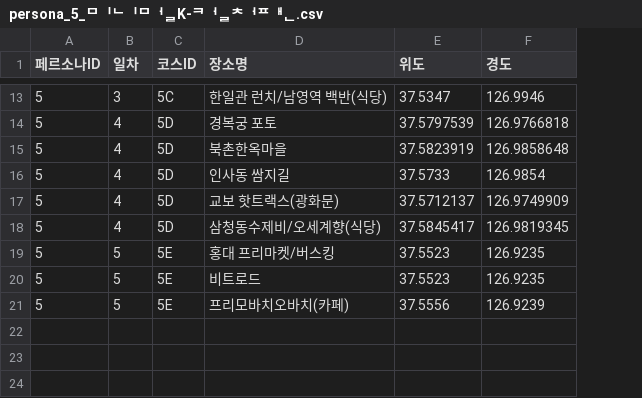
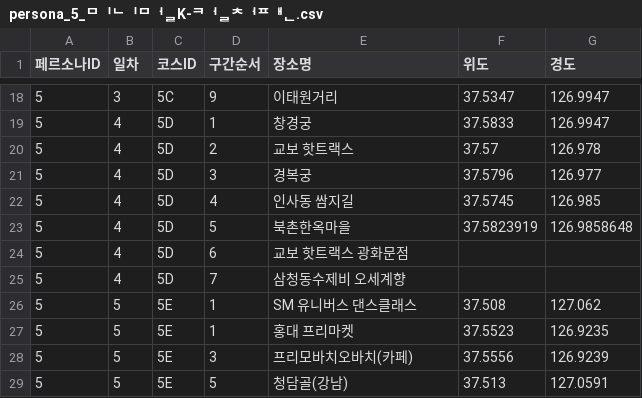
Before and after one commit to YuSuhyeon/MS-3rd-project, a CSV file: persona_5_미니멀K-컬처팬.csv, drawn as a sheet; only a part is shown, gaps mark what is left out; removed rows and columns are numbered as before the commit, all else as after; the diff covers the shown part only; the diff names each change by its address in the sheet, - before the commit and + after, or states it on an @@ line.

```diff
--- a/persona_5_미니멀K-컬처팬.csv
+++ b/persona_5_미니멀K-컬처팬.csv
+column D (구간순서), row 18: 9; row 21: 3; rows 23-28: 5 | 6 | 7 | 1 | 1 | 3
-E18 (장소명): 한일관 런치/남영역 백반(식당)
+E18 (장소명): 이태원거리
-G18 (경도): 126.9946
+G18 (경도): 126.9947
+row 19: 5 | 4 | 5D | 1 | 창경궁 | 37.5833 | 126.9947
+row 20: 5 | 4 | 5D | 2 | 교보 핫트랙스 | 37.57 | 126.978
-E21 (장소명): 경복궁 포토
+E21 (장소명): 경복궁
-F21 (위도): 37.5797539
+F21 (위도): 37.5796
-G21 (경도): 126.9766818
+G21 (경도): 126.977
+row 22: 5 | 4 | 5D | 4 | 인사동 쌈지길 | 37.5745 | 126.985
-row 16: 5 | 4 | 5D | 인사동 쌈지길 | 37.5733 | 126.9854
-E24 (장소명): 교보 핫트랙스(광화문)
+E24 (장소명): 교보 핫트랙스 광화문점
-F24 (위도): 37.5712137
+F24 (위도): (empty)
-G24 (경도): 126.9749909
+G24 (경도): (empty)
-E25 (장소명): 삼청동수제비/오세계향(식당)
+E25 (장소명): 삼청동수제비 오세계향
-F25 (위도): 37.5845417
+F25 (위도): (empty)
-G25 (경도): 126.9819345
+G25 (경도): (empty)
-E26 (장소명): 홍대 프리마켓/버스킹
+E26 (장소명): SM 유니버스 댄스클래스
-F26 (위도): 37.5523
+F26 (위도): 37.508
-G26 (경도): 126.9235
+G26 (경도): 127.062
-E27 (장소명): 비트로드
+E27 (장소명): 홍대 프리마켓
+row 29: 5 | 5 | 5E | 5 | 청담골(강남) | 37.513 | 127.0591
```
Also changed, not shown: 7 added rows, 2 removed rows and 21 edited cells elsewhere in this file, persona_1_플렉스 장기 체류객.csv, persona_2_관계 중심 체류객.csv, 18 other files.
